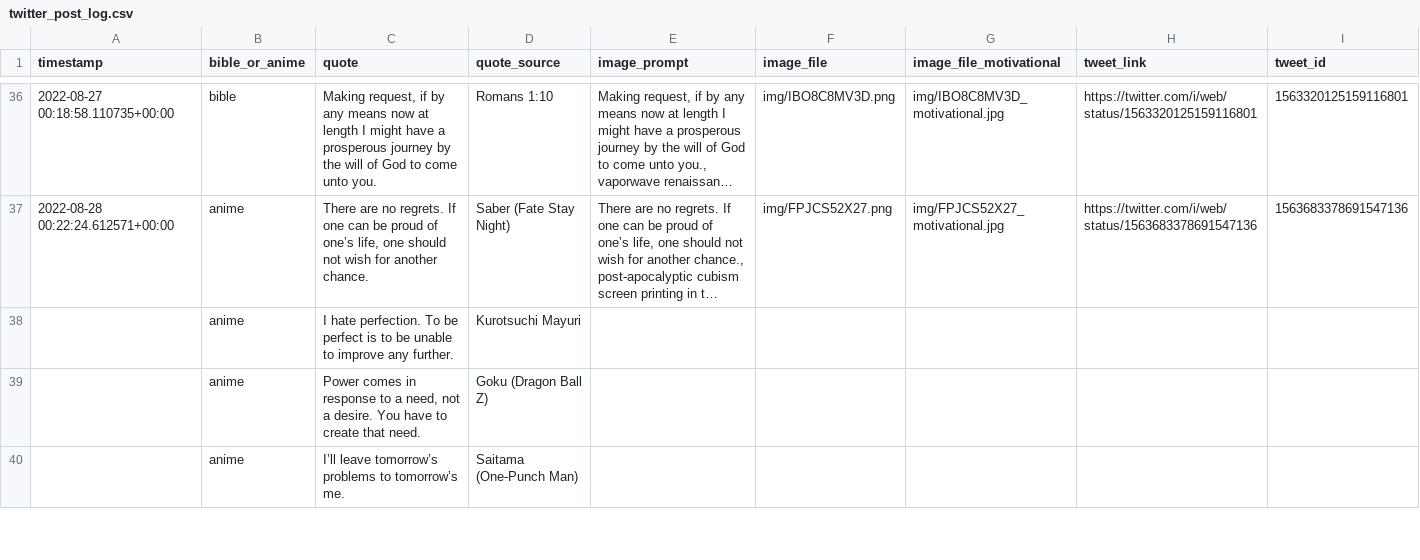
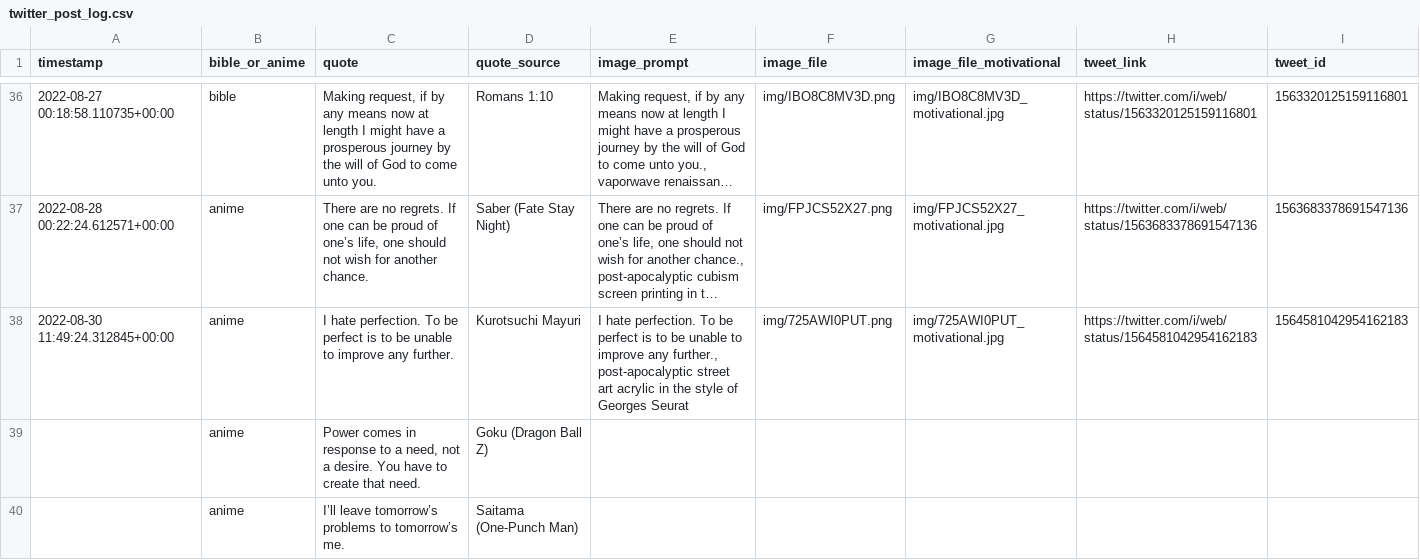
Before and after one commit to charlesjlee/twitter_dalle2_bot, a CSV file: data/twitter_post_log.csv, drawn as a sheet; only a part is shown, gaps mark what is left out; long unchanged cells end in …; the diff names each change by its address in the sheet, - before the commit and + after, or states it on an @@ line.

```diff
--- a/data/twitter_post_log.csv
+++ b/data/twitter_post_log.csv
-A38 (timestamp): (empty)
+A38 (timestamp): 2022-08-30 11:49:24.312845+00:00
-E38 (image_prompt): (empty)
+E38 (image_prompt): I hate perfection. To be perfect is to be unable to improve any further., post-apocalyptic street art acrylic in the style of Georges Seurat
-F38 (image_file): (empty)
+F38 (image_file): img/725AWI0PUT.png
-G38 (image_file_motivational): (empty)
+G38 (image_file_motivational): img/725AWI0PUT_motivational.jpg
-H38 (tweet_link): (empty)
+H38 (tweet_link): https://twitter.com/i/web/status/1564581042954162183
-I38 (tweet_id): (empty)
+I38 (tweet_id): 1564581042954162183
```
Also changed, not shown: 2 other files.
